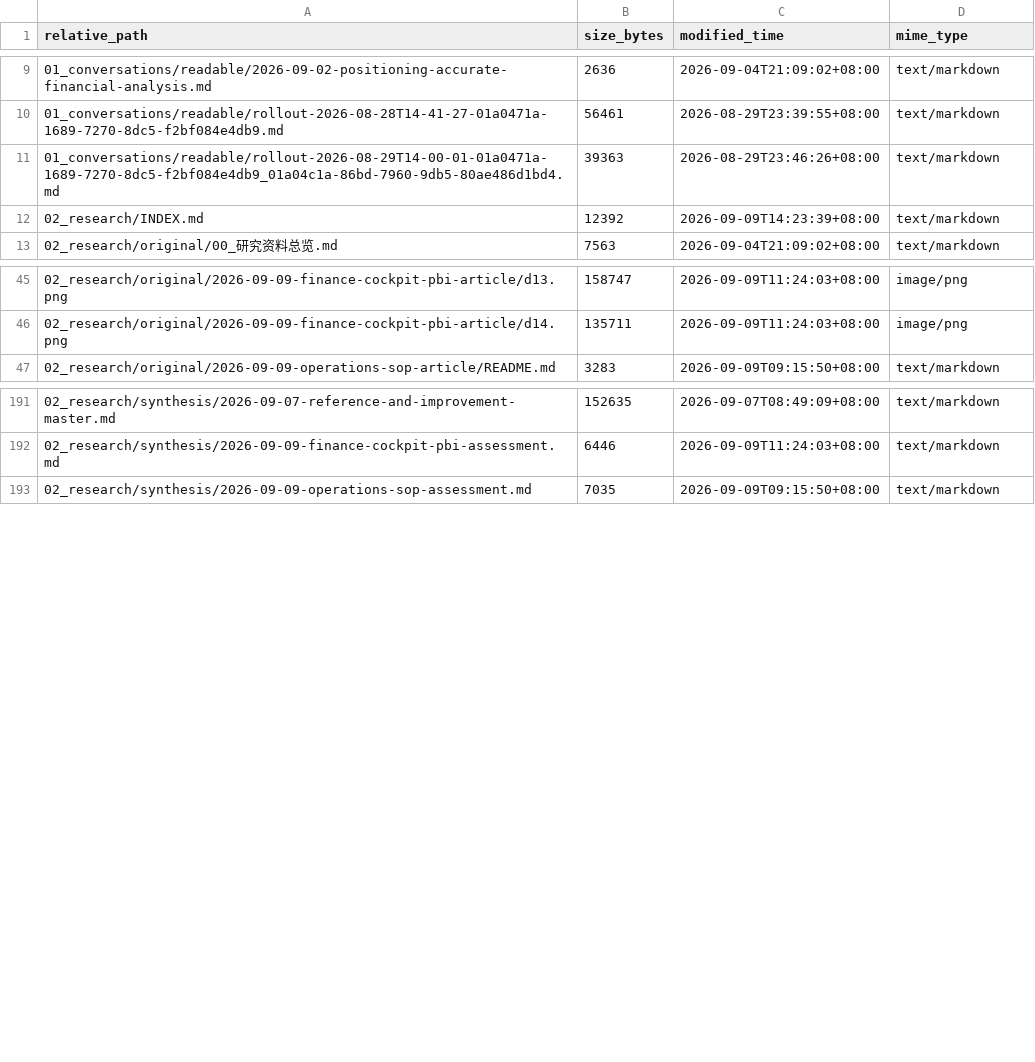
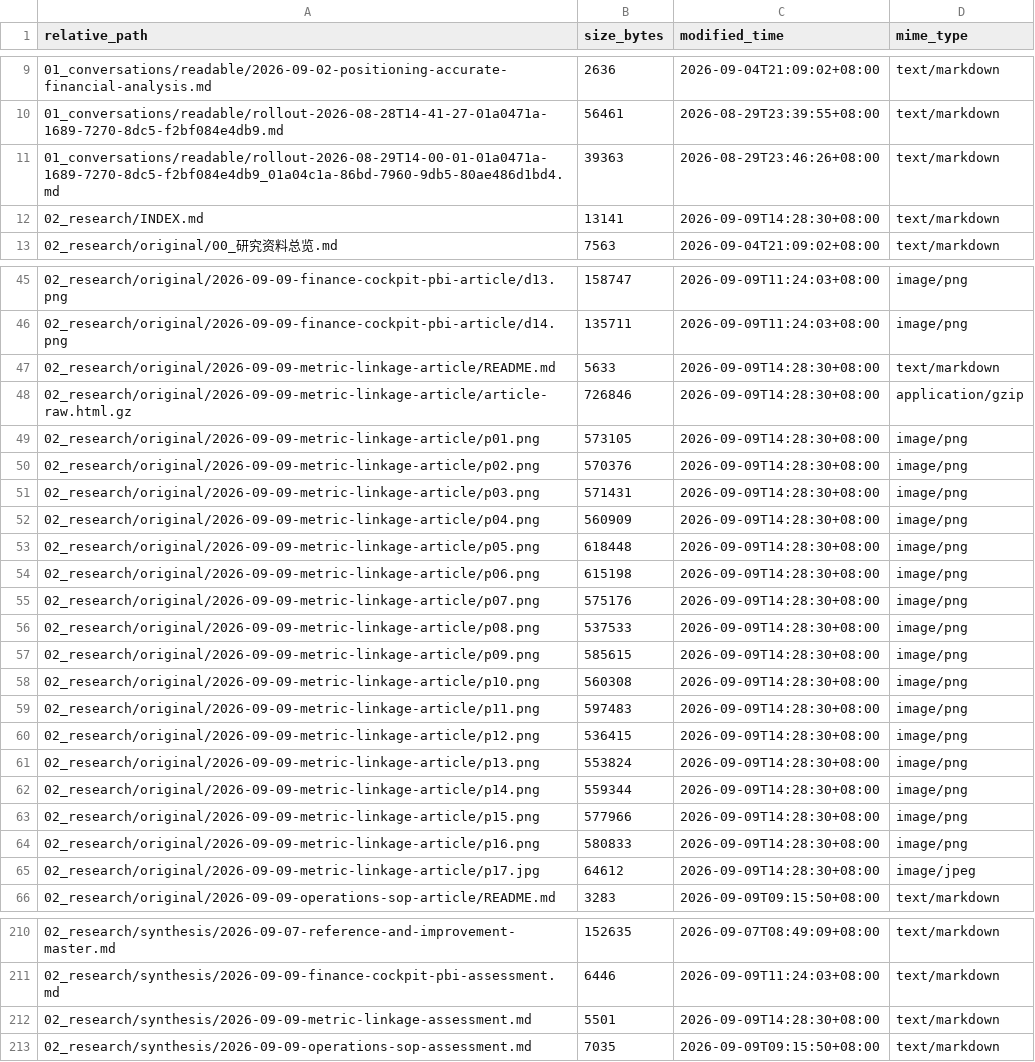
Before and after one commit to davyzhong/FLOW, a TSV file: docs/knowledge-base/99_manifest/inventory.tsv, drawn as a sheet; only a part is shown, gaps mark what is left out.

Commit message:
docs: assess metric-linkage article, appendix item #11
- Archive 17 screenshots + HTML of FinRoom's 'How to Read Metric Linkages'
  (same-author series; note: webReader title mismatch pattern seen before
  did not occur here, direct fetch used)
- Synthesis assessment: most directly relevant to FLOW linkage primitives
  (I09/C14) and O-track - five-layer metric system cross-validates D050
  availability layering; five relation types (causal/structural/
  constraint/balance/temporal) adopted as typed linkage-signal framework;
  inventory/collection signal pairs registered as O2 signal-dictionary
  candidates
- Unified plan appendix #11 registered; INDEX updated; manifest regenerated

```diff
--- a/docs/knowledge-base/99_manifest/inventory.tsv
+++ b/docs/knowledge-base/99_manifest/inventory.tsv
@@ -11,3 +11,3 @@ relative_path	size_bytes	modified_time	mime_type
 01_conversations/readable/rollout-2026-08-29T14-00-01-01a0471a-1689-7270-8dc5-f2bf084e4db9_01a04c1a-86bd-7960-9db5-80ae486d1bd4.md	39363	2026-08-29T23:46:26+08:00	text/markdown
-02_research/INDEX.md	12392	2026-09-09T14:23:39+08:00	text/markdown
+02_research/INDEX.md	13141	2026-09-09T14:28:30+08:00	text/markdown
 02_research/original/00_研究资料总览.md	7563	2026-09-04T21:09:02+08:00	text/markdown
@@ -46,2 +46,21 @@ relative_path	size_bytes	modified_time	mime_type
 02_research/original/2026-09-09-finance-cockpit-pbi-article/d14.png	135711	2026-09-09T11:24:03+08:00	image/png
+02_research/original/2026-09-09-metric-linkage-article/README.md	5633	2026-09-09T14:28:30+08:00	text/markdown
+02_research/original/2026-09-09-metric-linkage-article/article-raw.html.gz	726846	2026-09-09T14:28:30+08:00	application/gzip
+02_research/original/2026-09-09-metric-linkage-article/p01.png	573105	2026-09-09T14:28:30+08:00	image/png
+02_research/original/2026-09-09-metric-linkage-article/p02.png	570376	2026-09-09T14:28:30+08:00	image/png
+02_research/original/2026-09-09-metric-linkage-article/p03.png	571431	2026-09-09T14:28:30+08:00	image/png
+02_research/original/2026-09-09-metric-linkage-article/p04.png	560909	2026-09-09T14:28:30+08:00	image/png
+02_research/original/2026-09-09-metric-linkage-article/p05.png	618448	2026-09-09T14:28:30+08:00	image/png
+02_research/original/2026-09-09-metric-linkage-article/p06.png	615198	2026-09-09T14:28:30+08:00	image/png
+02_research/original/2026-09-09-metric-linkage-article/p07.png	575176	2026-09-09T14:28:30+08:00	image/png
+02_research/original/2026-09-09-metric-linkage-article/p08.png	537533	2026-09-09T14:28:30+08:00	image/png
+02_research/original/2026-09-09-metric-linkage-article/p09.png	585615	2026-09-09T14:28:30+08:00	image/png
+02_research/original/2026-09-09-metric-linkage-article/p10.png	560308	2026-09-09T14:28:30+08:00	image/png
+02_research/original/2026-09-09-metric-linkage-article/p11.png	597483	2026-09-09T14:28:30+08:00	image/png
+02_research/original/2026-09-09-metric-linkage-article/p12.png	536415	2026-09-09T14:28:30+08:00	image/png
+02_research/original/2026-09-09-metric-linkage-article/p13.png	553824	2026-09-09T14:28:30+08:00	image/png
+02_research/original/2026-09-09-metric-linkage-article/p14.png	559344	2026-09-09T14:28:30+08:00	image/png
+02_research/original/2026-09-09-metric-linkage-article/p15.png	577966	2026-09-09T14:28:30+08:00	image/png
+02_research/original/2026-09-09-metric-linkage-article/p16.png	580833	2026-09-09T14:28:30+08:00	image/png
+02_research/original/2026-09-09-metric-linkage-article/p17.jpg	64612	2026-09-09T14:28:30+08:00	image/jpeg
 02_research/original/2026-09-09-operations-sop-article/README.md	3283	2026-09-09T09:15:50+08:00	text/markdown
@@ -192,2 +211,3 @@ relative_path	size_bytes	modified_time	mime_type
 02_research/synthesis/2026-09-09-finance-cockpit-pbi-assessment.md	6446	2026-09-09T11:24:03+08:00	text/markdown
+02_research/synthesis/2026-09-09-metric-linkage-assessment.md	5501	2026-09-09T14:28:30+08:00	text/markdown
 02_research/synthesis/2026-09-09-operations-sop-assessment.md	7035	2026-09-09T09:15:50+08:00	text/markdown
```
Also changed, not shown: 23 other files.
